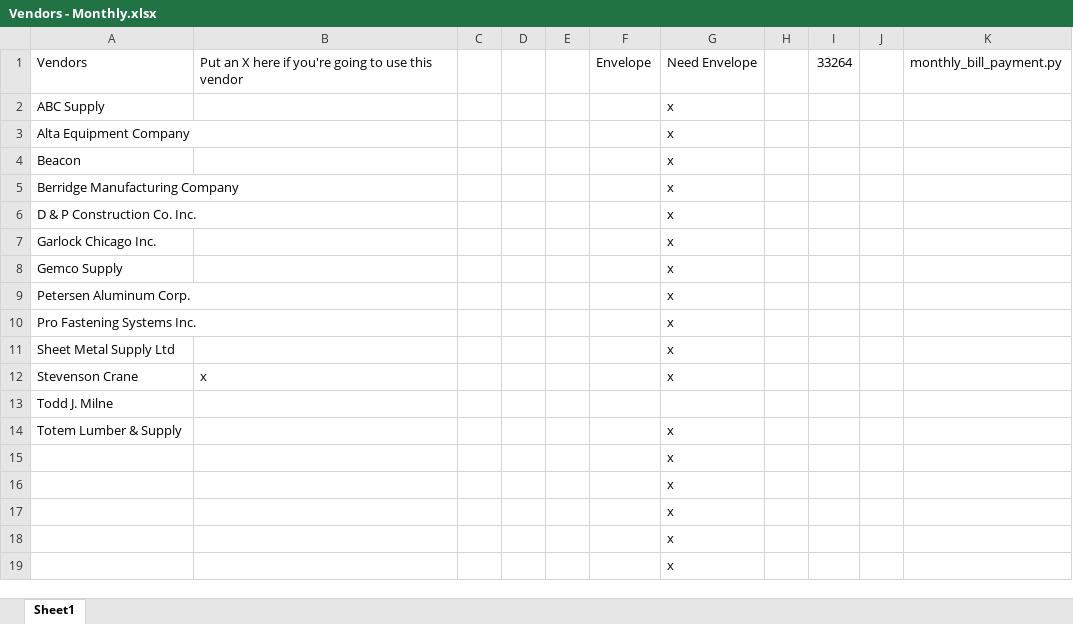
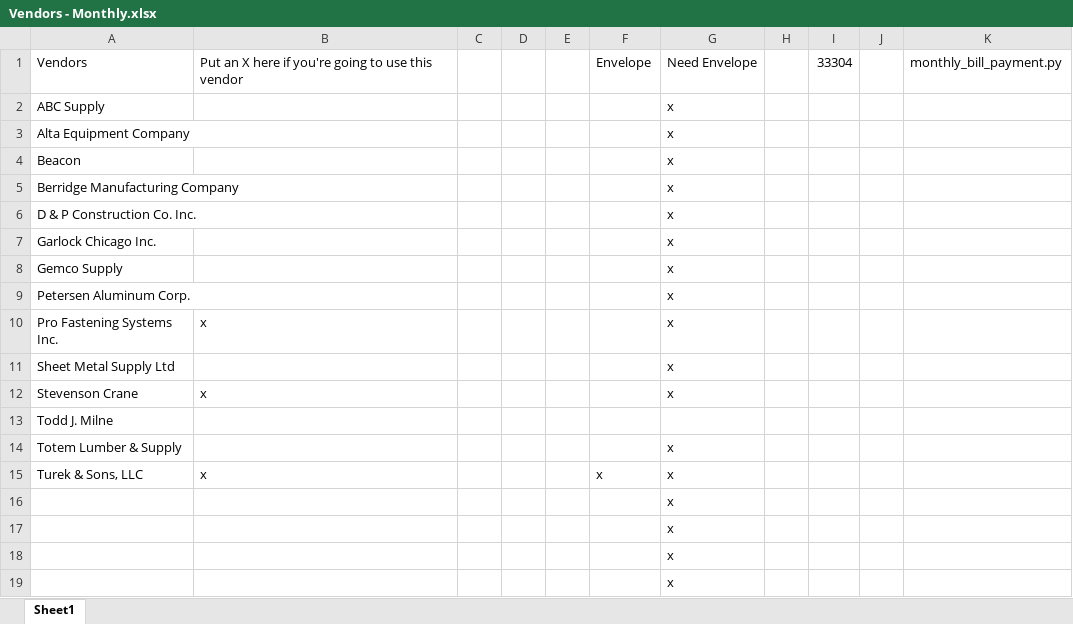
Before and after one commit to mwormley008/workplace_automation_suite, an Excel workbook: Vendors - Monthly.xlsx, sheet Sheet1, drawn as a sheet; only a part is shown; values as stored, in another font and other column widths than the file's, no borders; removed rows and columns are numbered as before the commit, all else as after; the diff names each change by its address in the sheet, - before the commit and + after, or states it on an @@ line.

```diff
--- a/Vendors - Monthly.xlsx (sheet Sheet1)
+++ b/Vendors - Monthly.xlsx (sheet Sheet1)
-I1: 33264
+I1: 33304
-B10: (empty)
+B10: x
-row 15:  |  |  |  |  |  | x
+row 15: Turek & Sons, LLC | x |  |  |  | x | x
```
Also changed, not shown: Vendors.xlsx, 3 other files.
